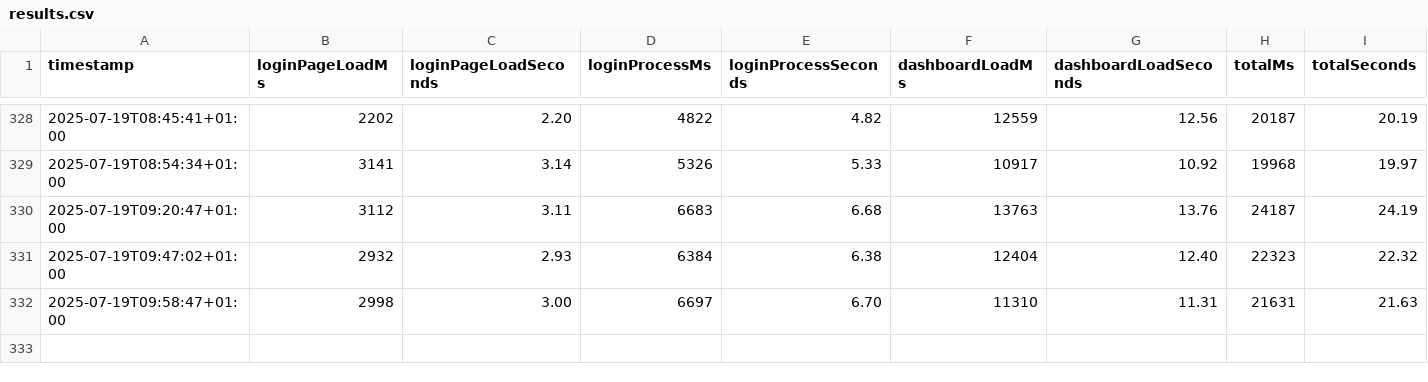
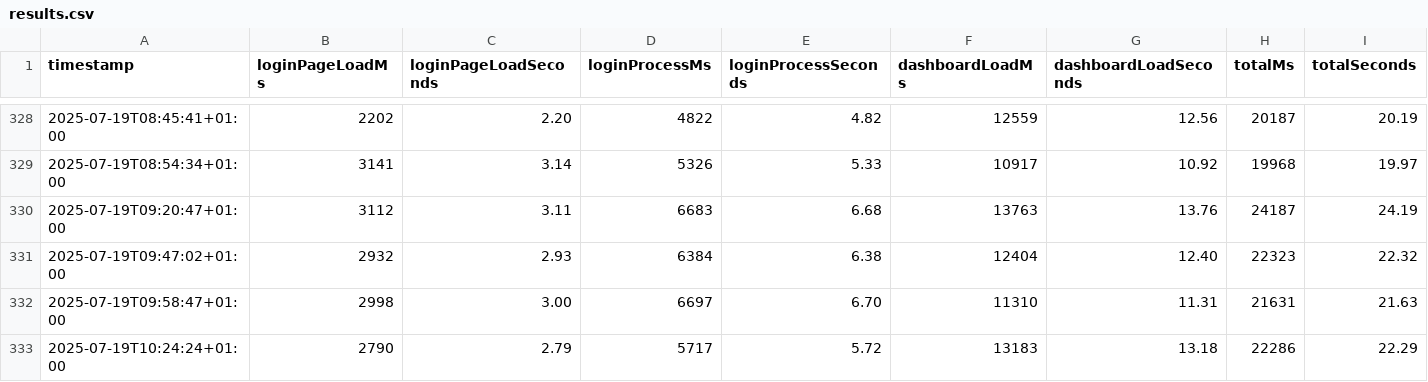
Before and after one commit to Jonathanthedeveloper/ecampus-login-page-performance-testing, a CSV file: results.csv, drawn as a sheet; only a part is shown, gaps mark what is left out; the diff names each change by its address in the sheet, - before the commit and + after, or states it on an @@ line.

```diff
--- a/results.csv
+++ b/results.csv
+row 333: 2025-07-19T10:24:24+01:00 | 2790 | 2.79 | 5717 | 5.72 | 13183 | 13.18 | 22286 | 22.29
```
